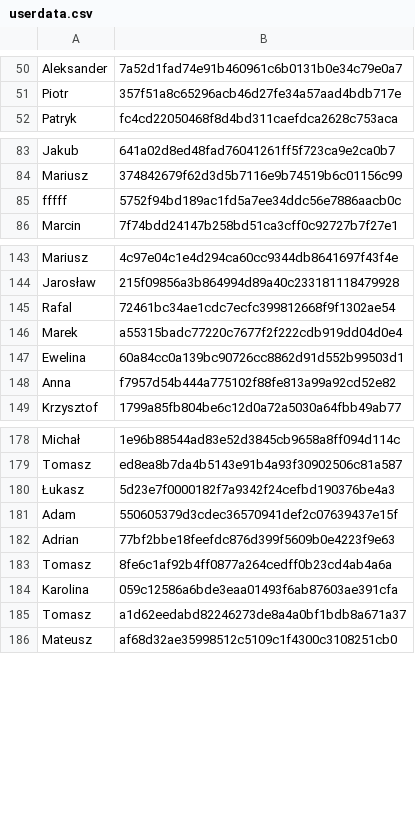
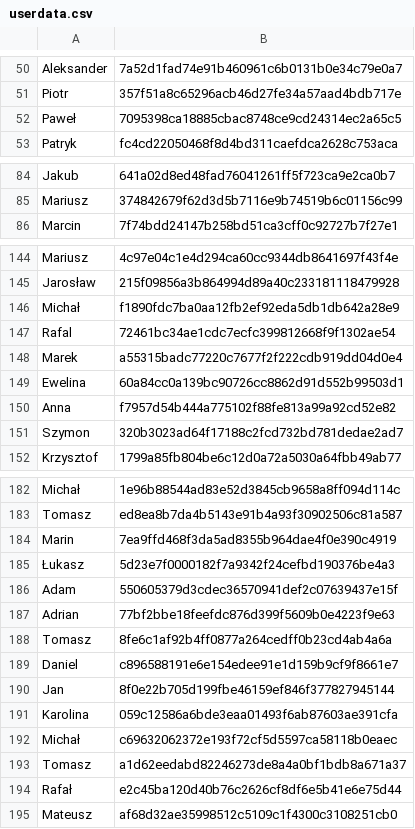
Before and after one commit to 42patterns/conference-workshop-registration, a CSV file: src/main/resources/userdata.csv, drawn as a sheet; only a part is shown, gaps mark what is left out; removed rows and columns are numbered as before the commit, all else as after; the diff covers the shown part only; the diff names each change by its address in the sheet, - before the commit and + after, or states it on an @@ line.

Commit message:
Updating user data

```diff
--- a/src/main/resources/userdata.csv
+++ b/src/main/resources/userdata.csv
+row 52: Paweł | 7095398ca18885cbac8748ce9cd24314ec2a65c5
-row 85: fffff | 5752f94bd189ac1fd5a7ee34ddc56e7886aacb0c
+row 146: Michał | f1890fdc7ba0aa12fb2ef92eda5db1db642a28e9
+row 151: Szymon | 320b3023ad64f17188c2fcd732bd781dedae2ad7
+row 184: Marin | 7ea9ffd468f3da5ad8355b964dae4f0e390c4919
+row 189: Daniel | c896588191e6e154edee91e1d159b9cf9f8661e7
+row 190: Jan | 8f0e22b705d199fbe46159ef846f377827945144
+row 192: Michał | c69632062372e193f72cf5d5597ca58118b0eaec
+row 194: Rafał | e2c45ba120d40b76c2626cf8df6e5b41e6e75d44
```
Also changed, not shown: 2 added rows elsewhere in this file.
